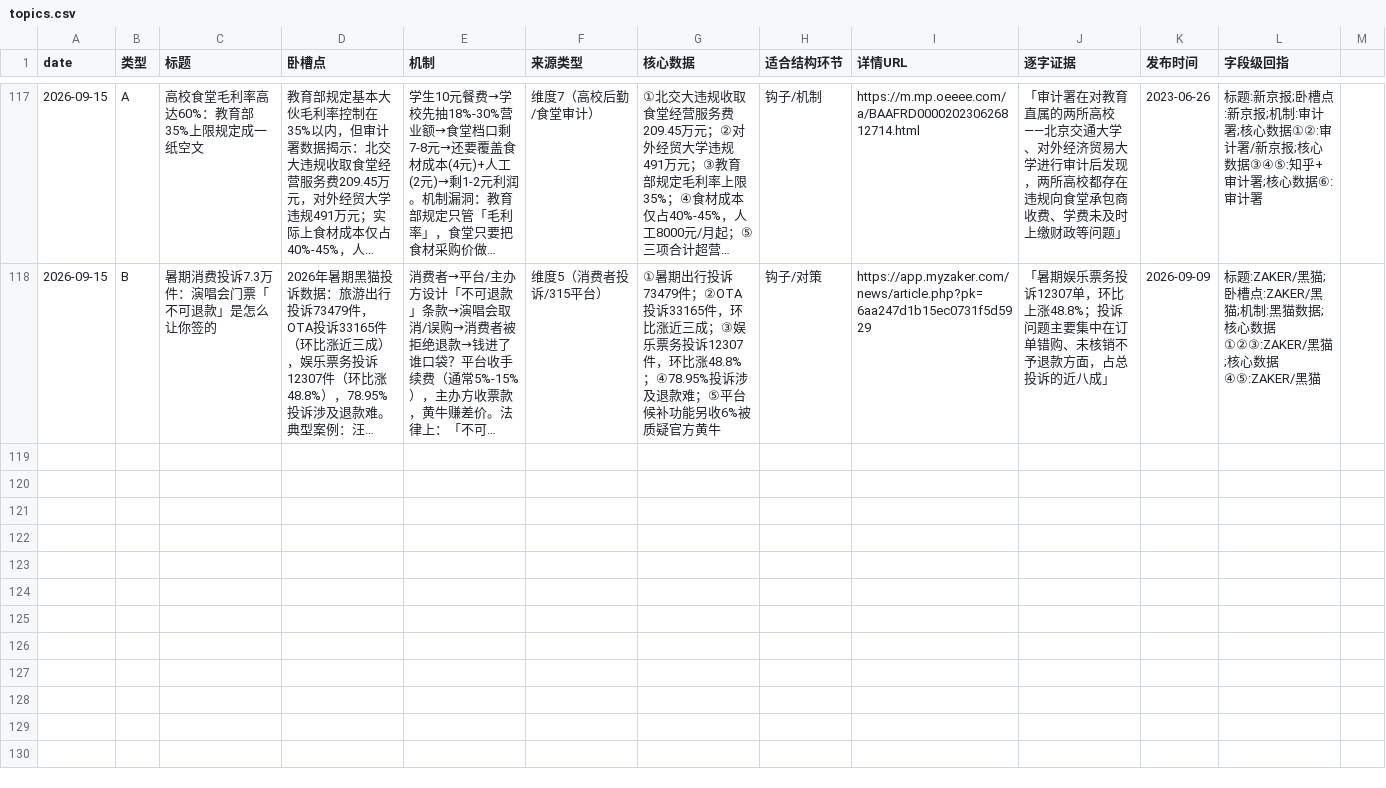
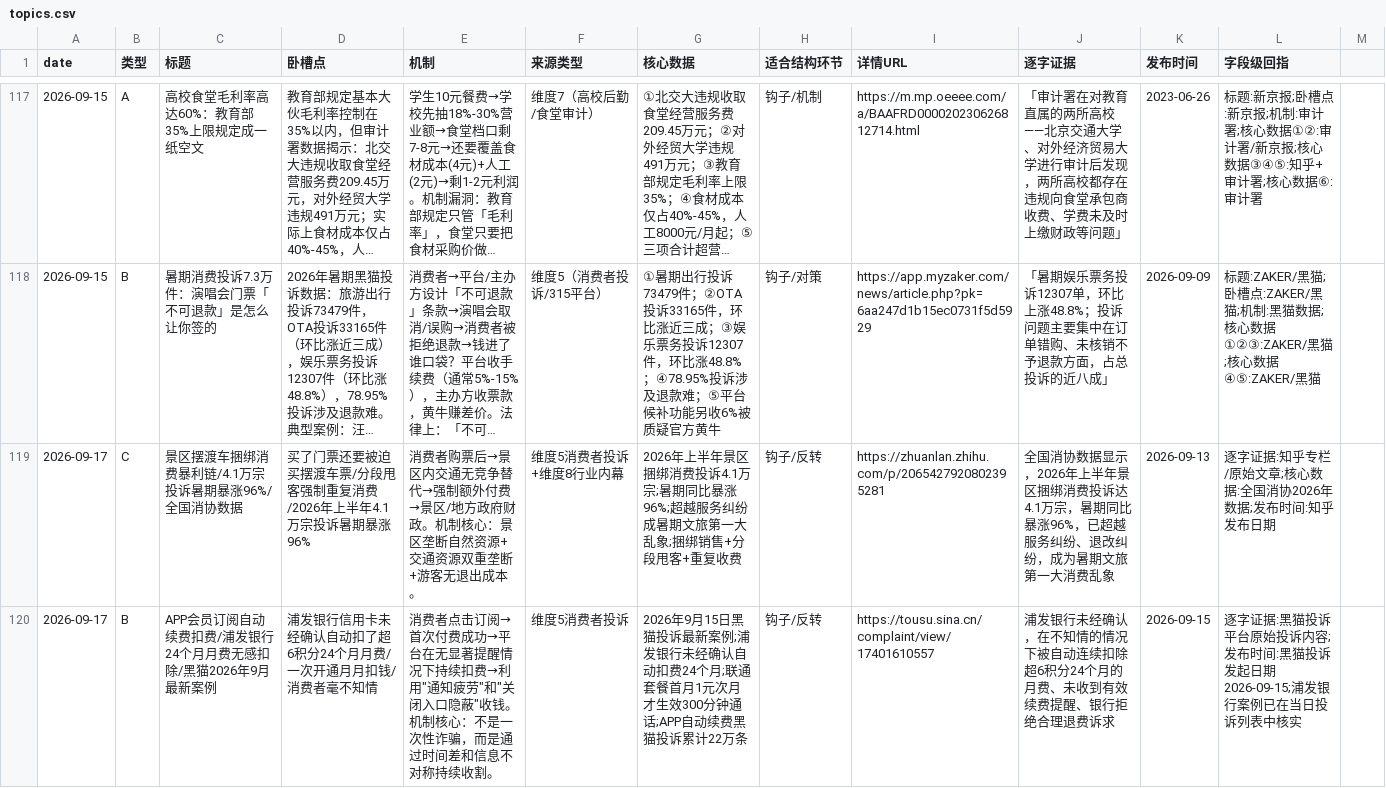
Before and after one commit to kongkong053/topic-discovery-prompt, a CSV file: topics.csv, drawn as a sheet; only a part is shown, gaps mark what is left out; long unchanged cells end in …; the diff names each change by its address in the sheet, - before the commit and + after, or states it on an @@ line.

Commit message:
daily: topic discovery 2026-09-17

```diff
--- a/topics.csv
+++ b/topics.csv
+row 119: 2026-09-17 | C | 景区摆渡车捆绑消费暴利链/4.1万宗投诉暑期暴涨96%/全国消协数据 | 买了门票还要被迫买摆渡车票/分段甩客强制重复消费/2026年上半年4.1万宗投诉暑期暴涨96% | 消费者购票后→景区内交通无竞争替代→强制额外付费→景区/地方政府财政。机制核心：景区垄断自然资源+交通资源双重垄断+游客无退出成本。 | 维度5消费者投诉+维度8行业内幕 | 2026年上半年景区捆绑消费投诉4.1万宗;暑期同比暴涨96%;超越服务纠纷成暑期文旅第一大乱象;捆绑销售+分段甩客+重复收费 | 钩子/反转 | https://zhuanlan.zhihu.com/p/2065427920802395281 | 全国消协数据显示，2026年上半年景区捆绑消费投诉达4.1万宗，暑期同比暴涨96%，已超越服务纠纷、退改纠纷，成为暑期文旅第一大消费乱象 | 2026-09-13 | 逐字证据:知乎专栏/原始文章;核心数据:全国消协2026年数据;发布时间:知乎发布日期
+row 120: 2026-09-17 | B | APP会员订阅自动续费扣费/浦发银行24个月月费无感扣除/黑猫2026年9月最新案例 | 浦发银行信用卡未经确认自动扣了超6积分24个月月费/一次开通月月扣钱/消费者毫不知情 | 消费者点击订阅→首次付费成功→平台在无显著提醒情况下持续扣费→利用"通知疲劳"和"关闭入口隐蔽"收钱。机制核心：不是一次性诈骗，而是通过时间差和信息不对称持续收割。 | 维度5消费者投诉 | 2026年9月15日黑猫投诉最新案例;浦发银行未经确认自动扣费24个月;联通套餐首月1元次月才生效300分钟通话;APP自动续费黑猫投诉累计22万条 | 钩子/反转 | https://tousu.sina.cn/complaint/view/17401610557 | 浦发银行未经确认，在不知情的情况下被自动连续扣除超6积分24个月的月费、未收到有效续费提醒、银行拒绝合理退费诉求 | 2026-09-15 | 逐字证据:黑猫投诉平台原始投诉内容;发布时间:黑猫投诉发起日期2026-09-15;浦发银行案例已在当日投诉列表中核实
```
Also changed, not shown: 1 other file.
